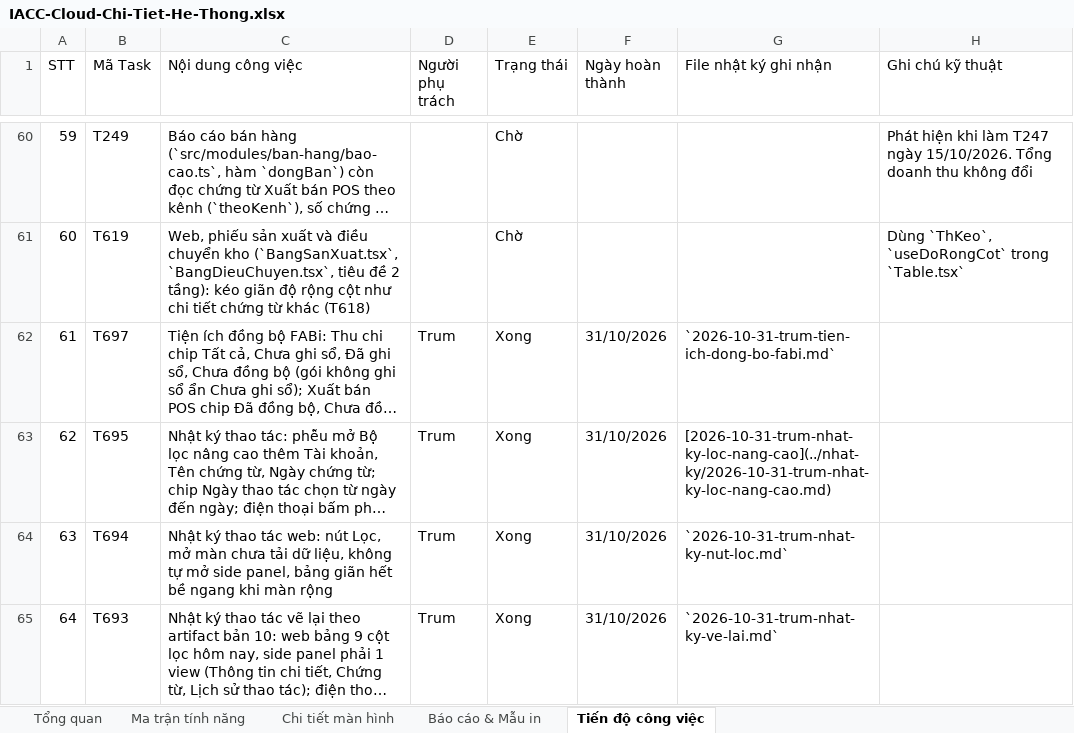
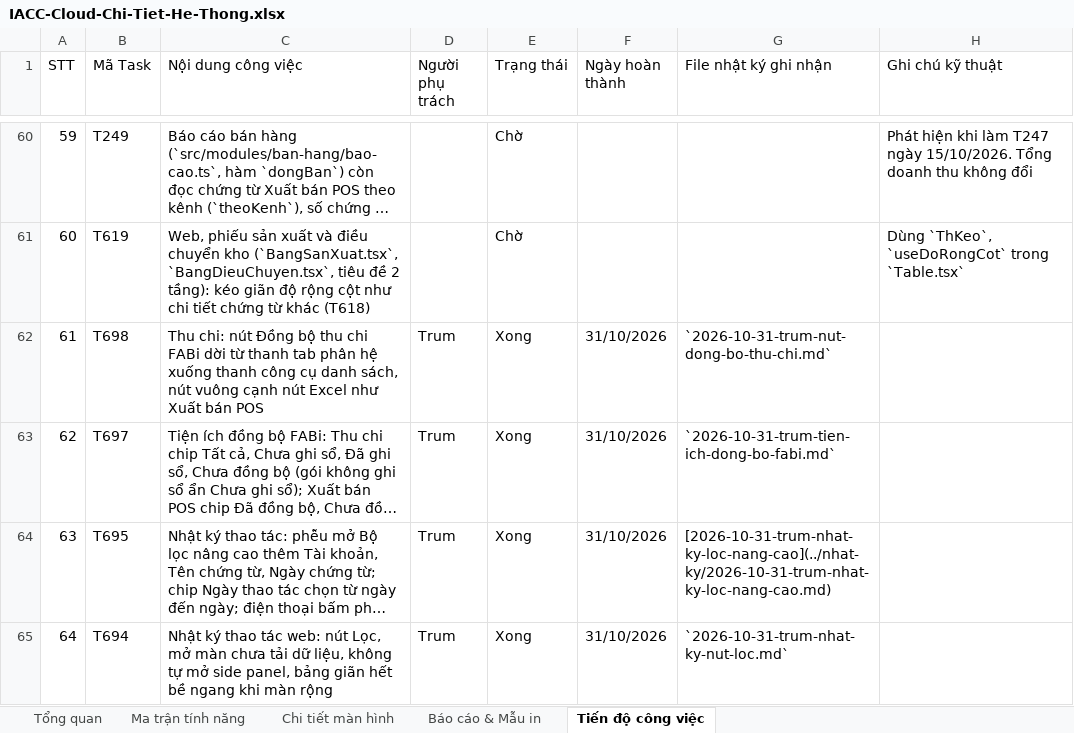
Before and after one commit to trungkhanhduong93/iaccdemo, an Excel workbook: docs/IACC-Cloud-Chi-Tiet-He-Thong.xlsx, sheet Tiến độ công việc, drawn as a sheet; only a part is shown, gaps mark what is left out; the shorter side is filled out with more unchanged rows; long unchanged cells end in …; values as stored, in another font and other column widths than the file's, no cell formats; addresses are those after the commit; the diff names each change by its address in the sheet, - before the commit and + after, or states it on an @@ line.

```diff
--- a/docs/IACC-Cloud-Chi-Tiet-He-Thong.xlsx (sheet Tiến độ công việc)
+++ b/docs/IACC-Cloud-Chi-Tiet-He-Thong.xlsx (sheet Tiến độ công việc)
+row 62: 61 | T698 | Thu chi: nút Đồng bộ thu chi FABi dời từ thanh tab phân hệ xuống thanh công cụ danh sách, nút vuông cạnh nút Excel như Xuất bán POS | Trum | Xong | 31/10/2026 | `2026-10-31-trum-nut-dong-bo-thu-chi.md`
@@ column A (STT) renumbered from row 63 down @@
```
Also changed, not shown: sheet Tổng quan, cell formats, 7 other files.
